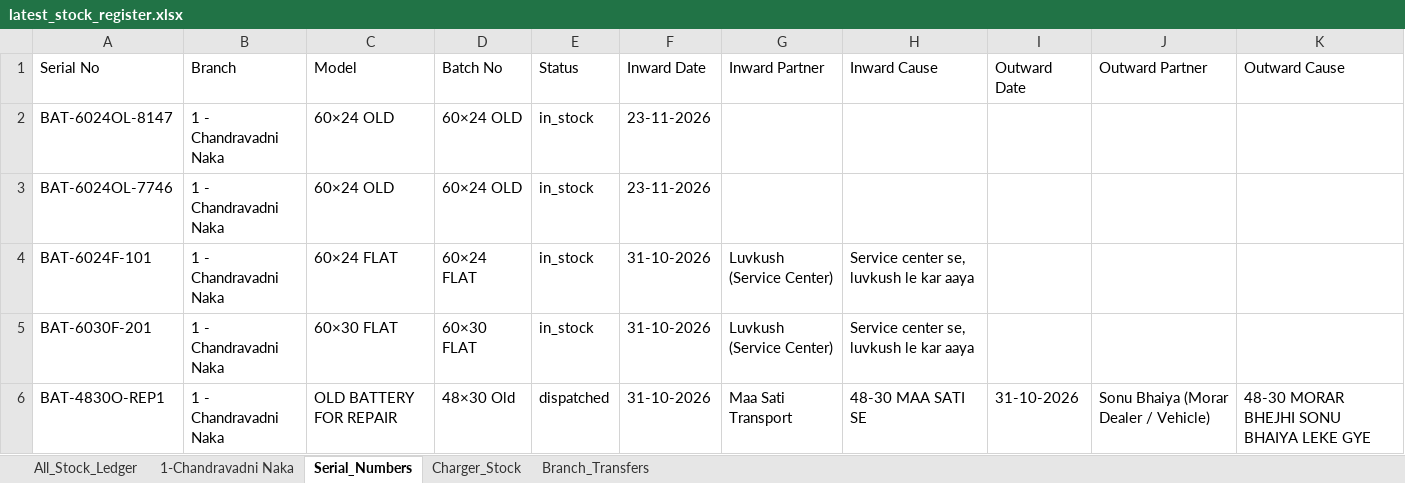
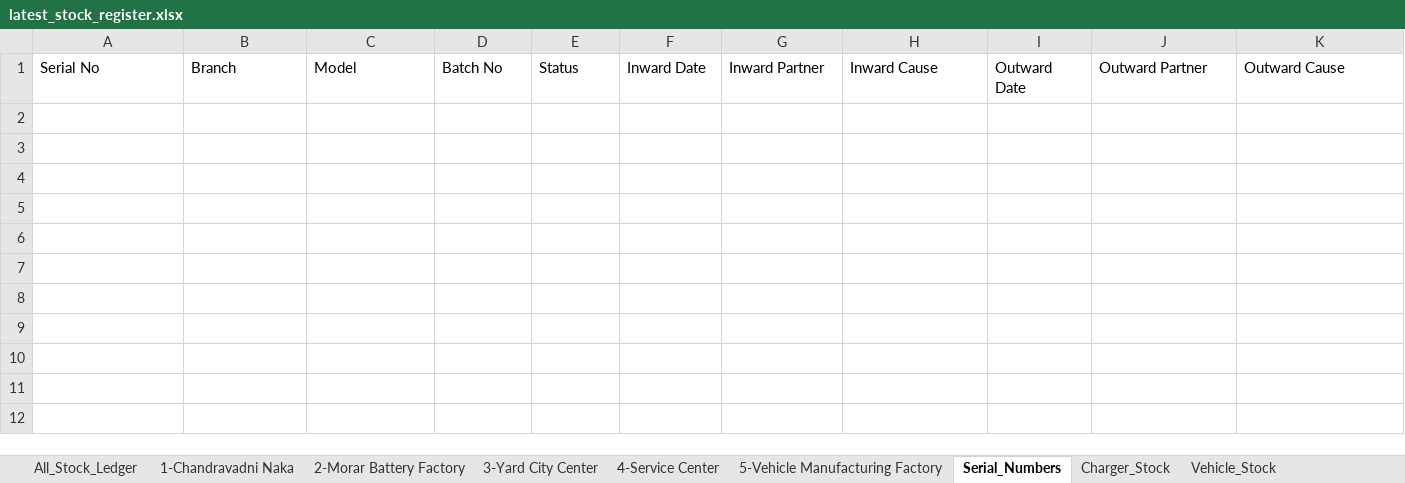
Before and after one commit to piyushCS201083/stock-management, an Excel workbook: data/backups/latest_stock_register.xlsx, sheet Serial_Numbers, drawn as a sheet; values as stored, in another font and other column widths than the file's, no borders; the diff names each change by its address in the sheet, - before the commit and + after, or states it on an @@ line.

Commit message:
feat: add system-wide factory reset functionality
Implemented a factory reset mechanism to clear all stock records, serials, and cloud storage data. Updated API endpoints to handle global reset requests and added support for reset epoch synchronization across the system.

```diff
--- a/data/backups/latest_stock_register.xlsx (sheet Serial_Numbers)
+++ b/data/backups/latest_stock_register.xlsx (sheet Serial_Numbers)
+sheet tab: 2-Morar Battery Factory
+sheet tab: 3-Yard City Center
+sheet tab: 4-Service Center
+sheet tab: 5-Vehicle Manufacturing Factory
+sheet tab: Vehicle_Stock
-row 2: BAT-6024OL-8147 | 1 - Chandravadni Naka | 60×24 OLD | 60×24 OLD | in_stock | 23-11-2026
-row 3: BAT-6024OL-7746 | 1 - Chandravadni Naka | 60×24 OLD | 60×24 OLD | in_stock | 23-11-2026
-row 4: BAT-6024F-101 | 1 - Chandravadni Naka | 60×24 FLAT | 60×24 FLAT | in_stock | 31-10-2026 | Luvkush (Service Center) | Service center se, luvkush le kar aaya
-row 5: BAT-6030F-201 | 1 - Chandravadni Naka | 60×30 FLAT | 60×30 FLAT | in_stock | 31-10-2026 | Luvkush (Service Center) | Service center se, luvkush le kar aaya
-row 6: BAT-4830O-REP1 | 1 - Chandravadni Naka | OLD BATTERY FOR REPAIR | 48×30 Old | dispatched | 31-10-2026 | Maa Sati Transport | 48-30 MAA SATI SE | 31-10-2026 | Sonu Bhaiya (Morar Dealer / Vehicle) | 48-30 MORAR BHEJHI SONU BHAIYA LEKE GYE
```
Also changed, not shown: sheet All_Stock_Ledger, sheet 1-Chandravadni Naka, data/backups/latest_serial_history.xlsx, 19 other files.
